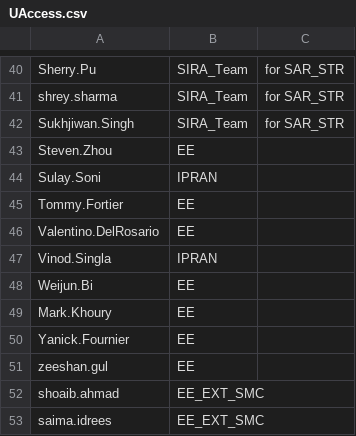
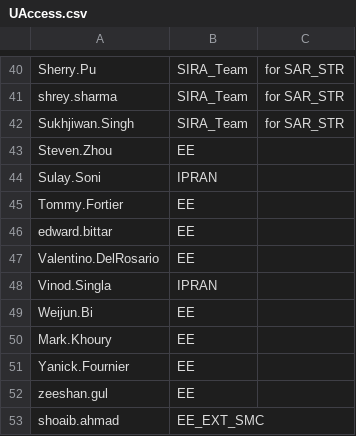
Before and after one commit to Ash-IPRANOps/Ash-IPRANOps.github.io, a CSV file: UAccess.csv, drawn as a sheet; only a part is shown, gaps mark what is left out; the shorter side is filled out with more unchanged rows.

Commit message:
Update UAccess.csv

```diff
--- a/UAccess.csv
+++ b/UAccess.csv
@@ -45,2 +45,3 @@ Sulay.Soni,IPRAN,
 Tommy.Fortier,EE,
+edward.bittar,EE,
 Valentino.DelRosario,EE,
```
